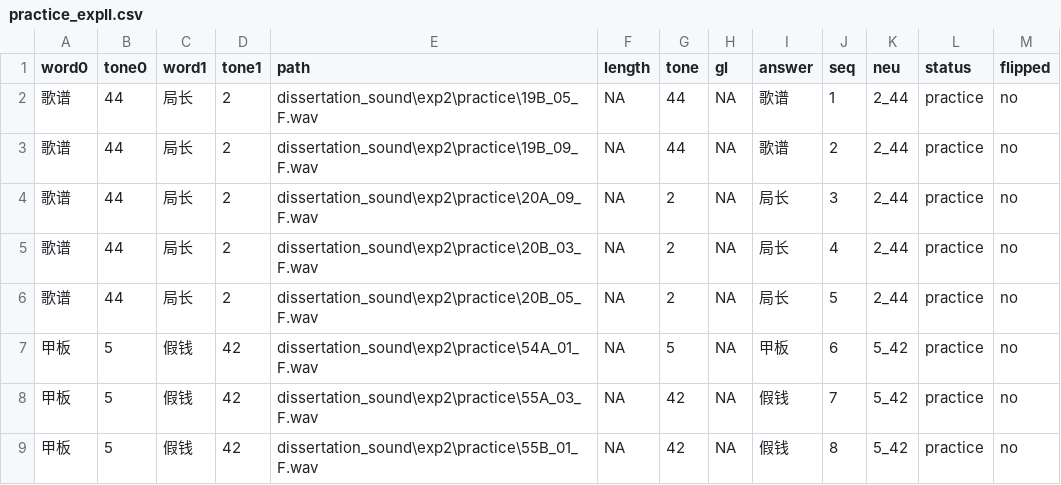
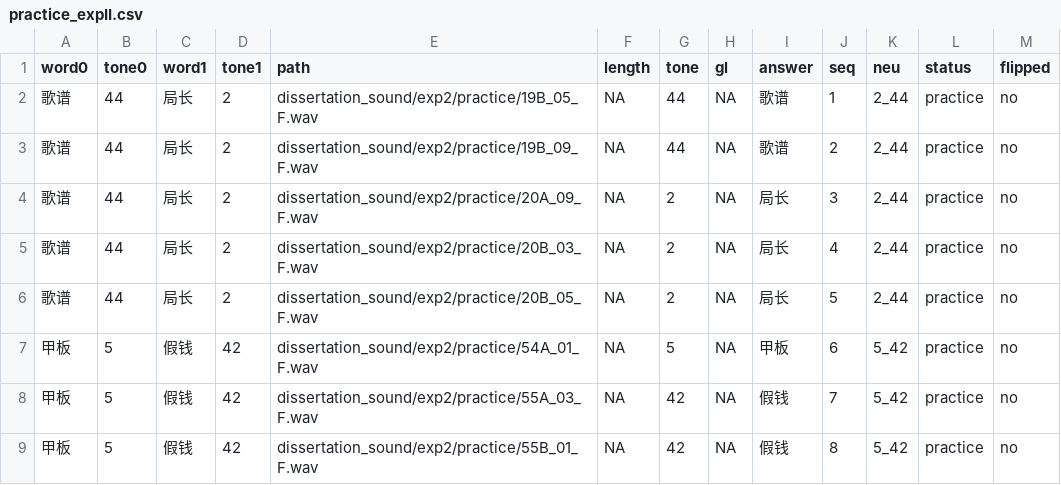
Before and after one commit to yuanucsd/xiapu_exp, a CSV file: stimuli/practice_expII.csv, drawn as a sheet.

```diff
--- a/stimuli/practice_expII.csv
+++ b/stimuli/practice_expII.csv
@@ -1,9 +1,9 @@
 word0,tone0,word1,tone1,path,length,tone,gl,answer,seq,neu,status,flipped
-歌谱,44,局长,2,dissertation_sound\exp2\practice\19B_05_F.wav,NA,44,NA,歌谱,1,2_44,practice,no
-歌谱,44,局长,2,dissertation_sound\exp2\practice\19B_09_F.wav,NA,44,NA,歌谱,2,2_44,practice,no
-歌谱,44,局长,2,dissertation_sound\exp2\practice\20A_09_F.wav,NA,2,NA,局长,3,2_44,practice,no
-歌谱,44,局长,2,dissertation_sound\exp2\practice\20B_03_F.wav,NA,2,NA,局长,4,2_44,practice,no
-歌谱,44,局长,2,dissertation_sound\exp2\practice\20B_05_F.wav,NA,2,NA,局长,5,2_44,practice,no
-甲板,5,假钱,42,dissertation_sound\exp2\practice\54A_01_F.wav,NA,5,NA,甲板,6,5_42,practice,no
-甲板,5,假钱,42,dissertation_sound\exp2\practice\55A_03_F.wav,NA,42,NA,假钱,7,5_42,practice,no
-甲板,5,假钱,42,dissertation_sound\exp2\practice\55B_01_F.wav,NA,42,NA,假钱,8,5_42,practice,no
+歌谱,44,局长,2,dissertation_sound/exp2/practice/19B_05_F.wav,NA,44,NA,歌谱,1,2_44,practice,no
+歌谱,44,局长,2,dissertation_sound/exp2/practice/19B_09_F.wav,NA,44,NA,歌谱,2,2_44,practice,no
+歌谱,44,局长,2,dissertation_sound/exp2/practice/20A_09_F.wav,NA,2,NA,局长,3,2_44,practice,no
+歌谱,44,局长,2,dissertation_sound/exp2/practice/20B_03_F.wav,NA,2,NA,局长,4,2_44,practice,no
+歌谱,44,局长,2,dissertation_sound/exp2/practice/20B_05_F.wav,NA,2,NA,局长,5,2_44,practice,no
+甲板,5,假钱,42,dissertation_sound/exp2/practice/54A_01_F.wav,NA,5,NA,甲板,6,5_42,practice,no
+甲板,5,假钱,42,dissertation_sound/exp2/practice/55A_03_F.wav,NA,42,NA,假钱,7,5_42,practice,no
+甲板,5,假钱,42,dissertation_sound/exp2/practice/55B_01_F.wav,NA,42,NA,假钱,8,5_42,practice,no
```
Also changed, not shown: stimuli/trialList_expII_spk1.csv, stimuli/trialList_expII_spk3.csv, 1 other file.
